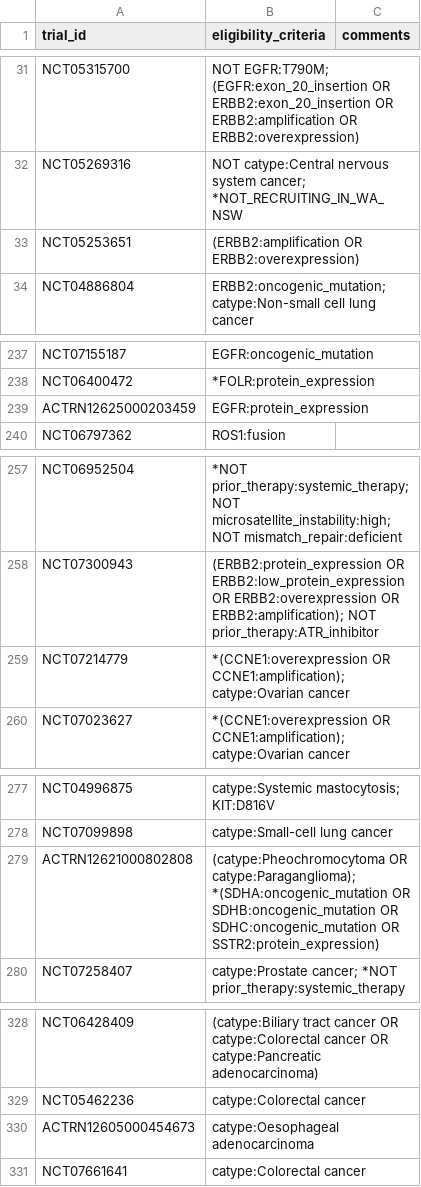
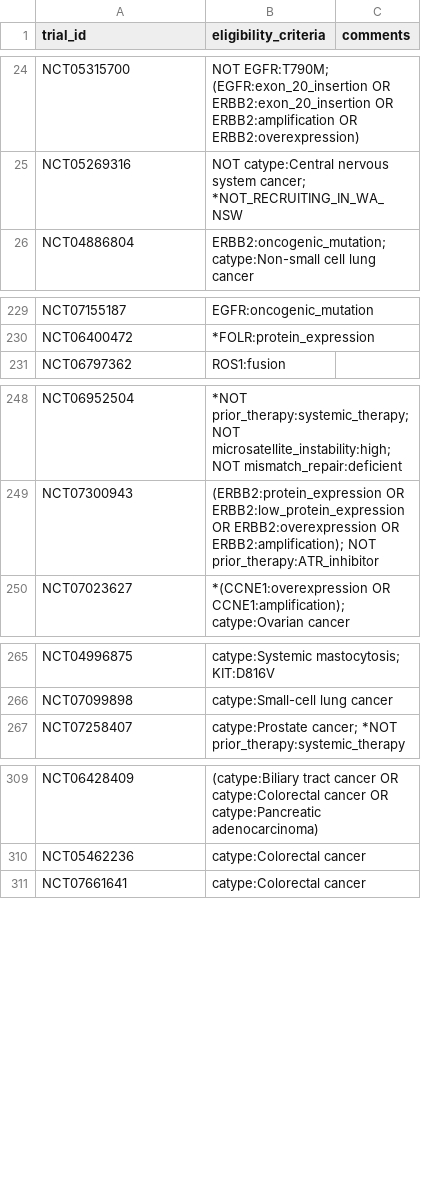
Before and after one commit to fpylin/POTTR, a TSV file: data/trial_eligibility.AU.tsv, drawn as a sheet; only a part is shown, gaps mark what is left out; the diff covers the shown part only; the diff names each change by its address in the sheet, - before the commit and + after, or states it on an @@ line.

```diff
--- a/data/trial_eligibility.AU.tsv
+++ b/data/trial_eligibility.AU.tsv
-row 33: NCT05253651 | (ERBB2:amplification OR ERBB2:overexpression)
-row 239: ACTRN12625000203459 | EGFR:protein_expression
-row 259: NCT07214779 | *(CCNE1:overexpression OR CCNE1:amplification); catype:Ovarian cancer
-row 279: ACTRN12621000802808 | (catype:Pheochromocytoma OR catype:Paraganglioma); *(SDHA:oncogenic_mutation OR SDHB:oncogenic_mutation OR SDHC:oncogenic_mutation OR SSTR2:protein_expression)
-row 330: ACTRN12605000454673 | catype:Oesophageal adenocarcinoma
```
Also changed, not shown: 16 removed rows and 1 edited cell elsewhere in this file, 2 other files.
